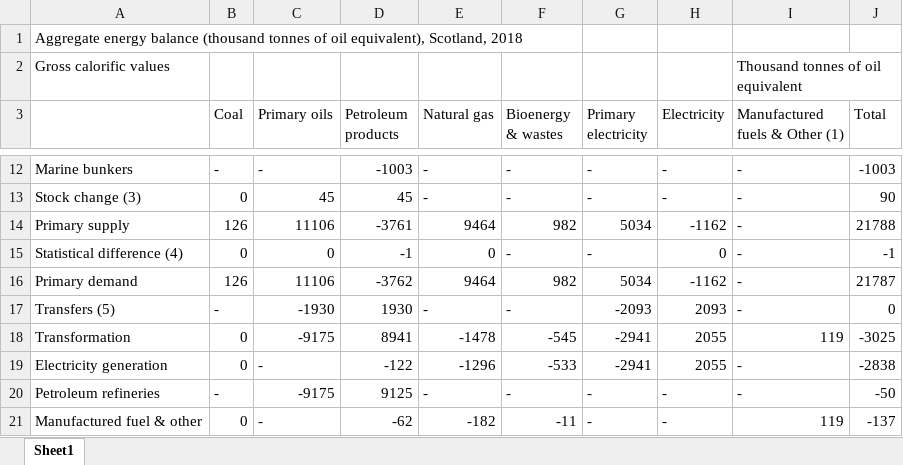
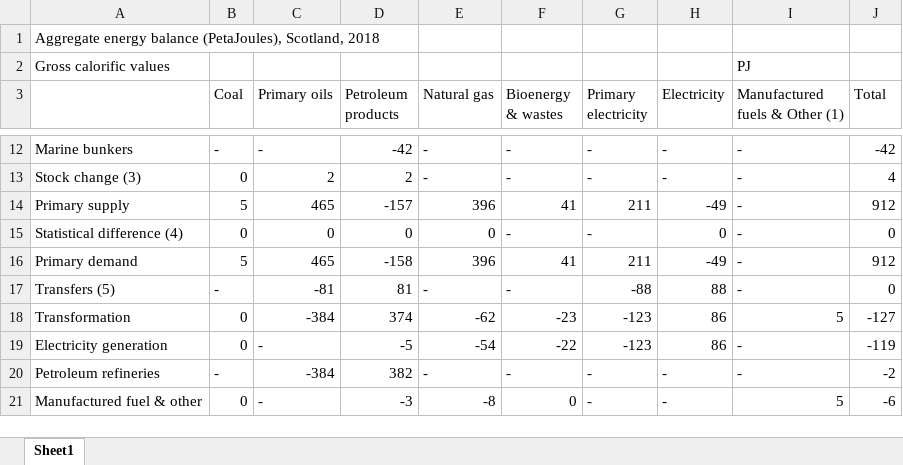
Before and after one commit to ischerr/Scottish-Energy-Statistics-Hub, an Excel workbook: Structure/1 - Whole System/EnBalanceDataPJ.xlsx, sheet Sheet1, drawn as a sheet; only a part is shown, gaps mark what is left out; values as stored, in another font and other column widths than the file's, no cell formats; removed rows and columns are numbered as before the commit, all else as after; the diff covers the shown part only; the diff names each change by its address in the sheet, - before the commit and + after, or states it on an @@ line.

```diff
--- a/Structure/1 - Whole System/EnBalanceDataPJ.xlsx (sheet Sheet1)
+++ b/Structure/1 - Whole System/EnBalanceDataPJ.xlsx (sheet Sheet1)
-A1: …energy balance (thousand tonnes of oil equivalent), Scotland, 2018
+A1: …energy balance (PetaJoules), Scotland, 2018
-I2 (Manufactured fuels & Other (1)): Thousand tonnes of oil equivalent
+I2 (Manufactured fuels & Other (1)): PJ
-D12 (Petroleum products): -1003
+D12 (Petroleum products): -42
-J12 (Total): -1003
+J12 (Total): -42
-C13 (Primary oils): 45
+C13 (Primary oils): 2
-D13 (Petroleum products): 45
+D13 (Petroleum products): 2
-J13 (Total): 90
+J13 (Total): 4
-row 14: Primary supply | 126 | 11106 | -3761 | 9464 | 982 | 5034 | -1162 | - | 21788
+row 14: Primary supply | 5 | 465 | -157 | 396 | 41 | 211 | -49 | - | 912
-D15 (Petroleum products): -1
+D15 (Petroleum products): 0
-J15 (Total): -1
+J15 (Total): 0
-row 16: Primary demand | 126 | 11106 | -3762 | 9464 | 982 | 5034 | -1162 | - | 21787
+row 16: Primary demand | 5 | 465 | -158 | 396 | 41 | 211 | -49 | - | 912
-C17 (Primary oils): -1930
+C17 (Primary oils): -81
-D17 (Petroleum products): 1930
+D17 (Petroleum products): 81
-G17 (Primary electricity): -2093
+G17 (Primary electricity): -88
-H17 (Electricity): 2093
+H17 (Electricity): 88
-row 18: Transformation | 0 | -9175 | 8941 | -1478 | -545 | -2941 | 2055 | 119 | -3025
+row 18: Transformation | 0 | -384 | 374 | -62 | -23 | -123 | 86 | 5 | -127
-D19 (Petroleum products): -122
+D19 (Petroleum products): -5
-E19 (Natural gas): -1296
+E19 (Natural gas): -54
-F19 (Bioenergy & wastes): -533
+F19 (Bioenergy & wastes): -22
-G19 (Primary electricity): -2941
+G19 (Primary electricity): -123
-H19 (Electricity): 2055
+H19 (Electricity): 86
-J19 (Total): -2838
+J19 (Total): -119
-C20 (Primary oils): -9175
+C20 (Primary oils): -384
-D20 (Petroleum products): 9125
+D20 (Petroleum products): 382
-J20 (Total): -50
+J20 (Total): -2
-D21 (Petroleum products): -62
+D21 (Petroleum products): -3
-E21 (Natural gas): -182
+E21 (Natural gas): -8
-F21 (Bioenergy & wastes): -11
+F21 (Bioenergy & wastes): 0
-I21 (Manufactured fuels & Other (1)): 119
+I21 (Manufactured fuels & Other (1)): 5
-J21 (Total): -137
+J21 (Total): -6
```
Also changed, not shown: 72 edited cells elsewhere in this sheet, cell formats, formulas that keep their value, Structure/1 - Whole System/EnBalanceDataTWh.xlsx, 8 other files.
